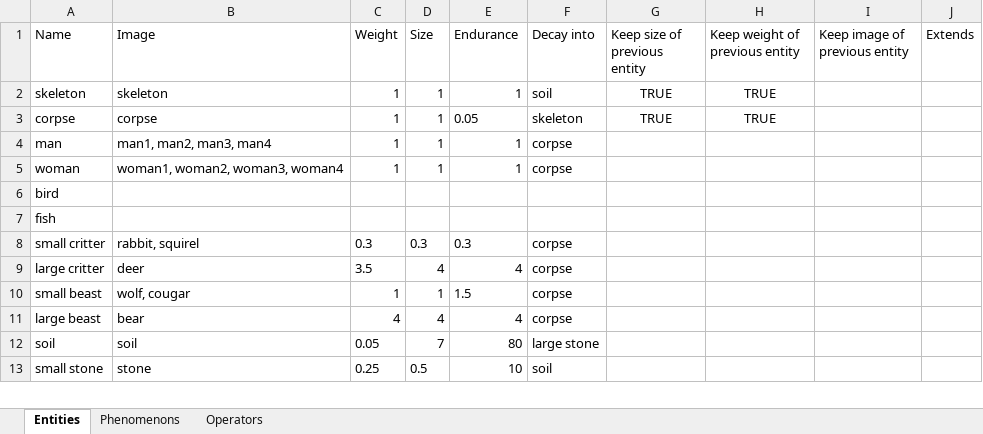
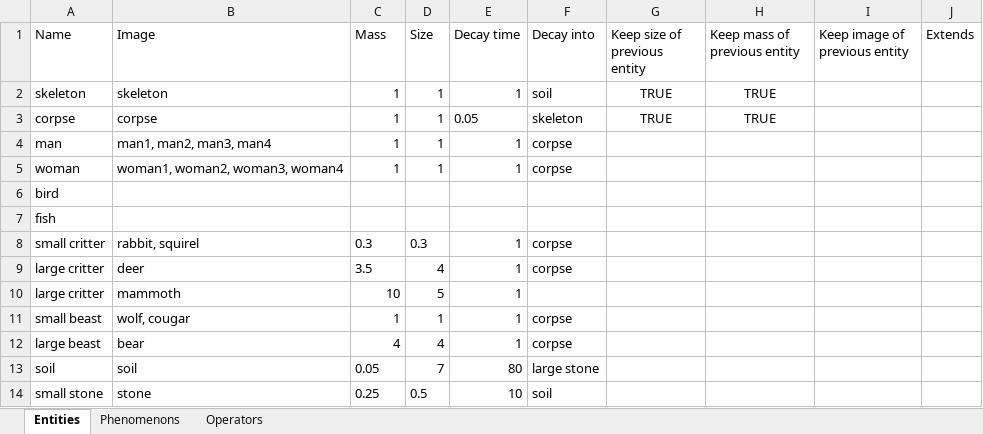
Before and after one commit to udovisdevoh/anticultureplanet, an Excel workbook: doc/EntityDefinitionOperatorsPhenomenons.xlsx, sheet Entities, drawn as a sheet; only a part is shown; values as stored, in another font and other column widths than the file's, no borders; addresses are those after the commit; the diff names each change by its address in the sheet, - before the commit and + after, or states it on an @@ line.

```diff
--- a/doc/EntityDefinitionOperatorsPhenomenons.xlsx (sheet Entities)
+++ b/doc/EntityDefinitionOperatorsPhenomenons.xlsx (sheet Entities)
-C1: Weight
+C1: Mass
-E1: Endurance
+E1: Decay time
-H1: Keep weight of previous entity
+H1: Keep mass of previous entity
-E8 (Decay time): 0.3
+E8 (Decay time): 1
-E9 (Decay time): 4
+E9 (Decay time): 1
+row 10: large critter | mammoth | 10 | 5 | 1
-E11 (Decay time): 1.5
+E11 (Decay time): 1
-E12 (Decay time): 4
+E12 (Decay time): 1
```
